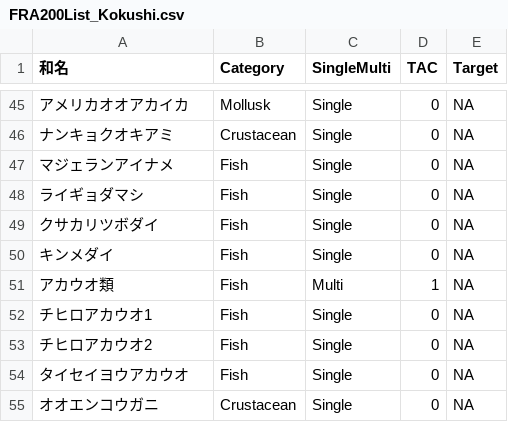
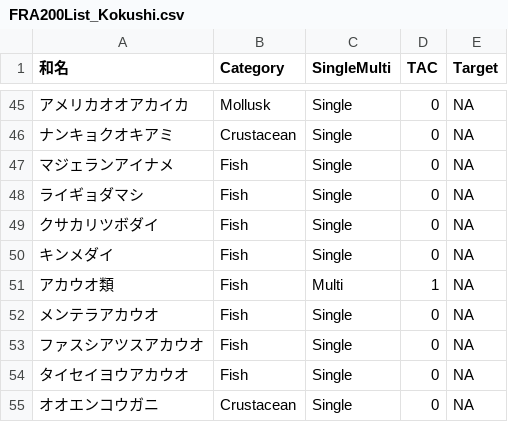
Before and after one commit to akihirao/FishGenBase, a CSV file: FRA200List_Kokushi.csv, drawn as a sheet; only a part is shown, gaps mark what is left out.

```diff
--- a/FRA200List_Kokushi.csv
+++ b/FRA200List_Kokushi.csv
@@ -51,4 +51,4 @@
 アカウオ類,Fish,Multi,1,NA
-チヒロアカウオ1,Fish,Single,0,NA
-チヒロアカウオ2,Fish,Single,0,NA
+メンテラアカウオ,Fish,Single,0,NA
+ファスシアツスアカウオ,Fish,Single,0,NA
 タイセイヨウアカウオ,Fish,Single,0,NA
```
Also changed, not shown: FRA200List_Kokushi_Latin.csv, FRA200List_Latin.csv, 6 other files.
